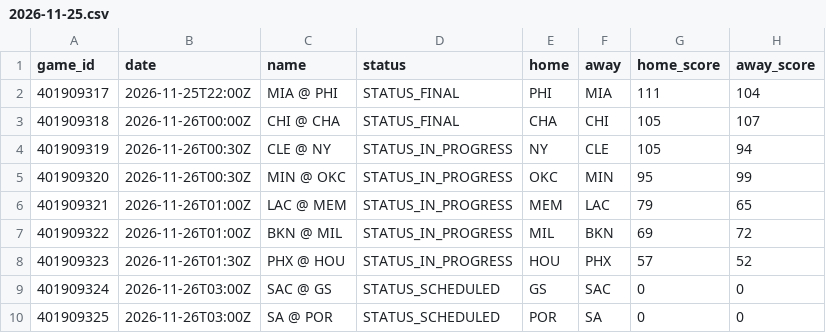
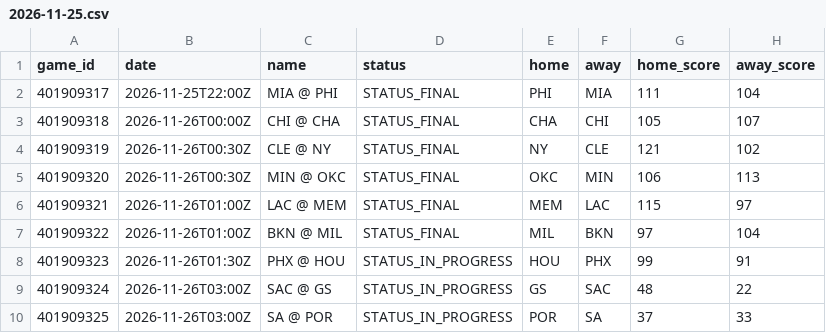
Before and after one commit to mason7park-debug/NBAprojections, a CSV file: data/slate/2026-11-25.csv, drawn as a sheet.

```diff
--- a/data/slate/2026-11-25.csv
+++ b/data/slate/2026-11-25.csv
@@ -3,8 +3,8 @@ game_id,date,name,status,home,away,home_score,away_score
 401909318,2026-11-26T00:00Z,CHI @ CHA,STATUS_FINAL,CHA,CHI,105,107
-401909319,2026-11-26T00:30Z,CLE @ NY,STATUS_IN_PROGRESS,NY,CLE,105,94
-401909320,2026-11-26T00:30Z,MIN @ OKC,STATUS_IN_PROGRESS,OKC,MIN,95,99
-401909321,2026-11-26T01:00Z,LAC @ MEM,STATUS_IN_PROGRESS,MEM,LAC,79,65
-401909322,2026-11-26T01:00Z,BKN @ MIL,STATUS_IN_PROGRESS,MIL,BKN,69,72
-401909323,2026-11-26T01:30Z,PHX @ HOU,STATUS_IN_PROGRESS,HOU,PHX,57,52
-401909324,2026-11-26T03:00Z,SAC @ GS,STATUS_SCHEDULED,GS,SAC,0,0
-401909325,2026-11-26T03:00Z,SA @ POR,STATUS_SCHEDULED,POR,SA,0,0
+401909319,2026-11-26T00:30Z,CLE @ NY,STATUS_FINAL,NY,CLE,121,102
+401909320,2026-11-26T00:30Z,MIN @ OKC,STATUS_FINAL,OKC,MIN,106,113
+401909321,2026-11-26T01:00Z,LAC @ MEM,STATUS_FINAL,MEM,LAC,115,97
+401909322,2026-11-26T01:00Z,BKN @ MIL,STATUS_FINAL,MIL,BKN,97,104
+401909323,2026-11-26T01:30Z,PHX @ HOU,STATUS_IN_PROGRESS,HOU,PHX,99,91
+401909324,2026-11-26T03:00Z,SAC @ GS,STATUS_IN_PROGRESS,GS,SAC,48,22
+401909325,2026-11-26T03:00Z,SA @ POR,STATUS_IN_PROGRESS,POR,SA,37,33
```
Also changed, not shown: data/injuries/2026-11-25.csv, data/odds/2026-11-25.csv, 3 other files.
